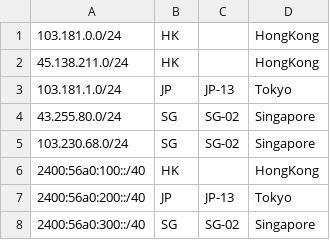
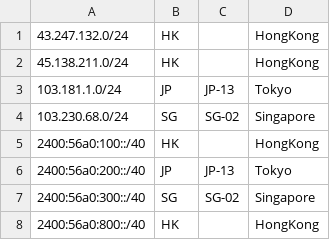
Before and after one commit to MonoCloudService/geofeed, a CSV file: geofeed.csv, drawn as a sheet.

Commit message:
Update geofeed.csv

```diff
--- a/geofeed.csv
+++ b/geofeed.csv
@@ -1,5 +1,4 @@
-103.181.0.0/24,HK,,HongKong,
+43.247.132.0/24,HK,,HongKong,
 45.138.211.0/24,HK,,HongKong,
 103.181.1.0/24,JP,JP-13,Tokyo,
-43.255.80.0/24,SG,SG-02,Singapore,
 103.230.68.0/24,SG,SG-02,Singapore,
@@ -8 +7,2 @@
 2400:56a0:300::/40,SG,SG-02,Singapore,
+2400:56a0:800::/40,HK,,HongKong,
```
